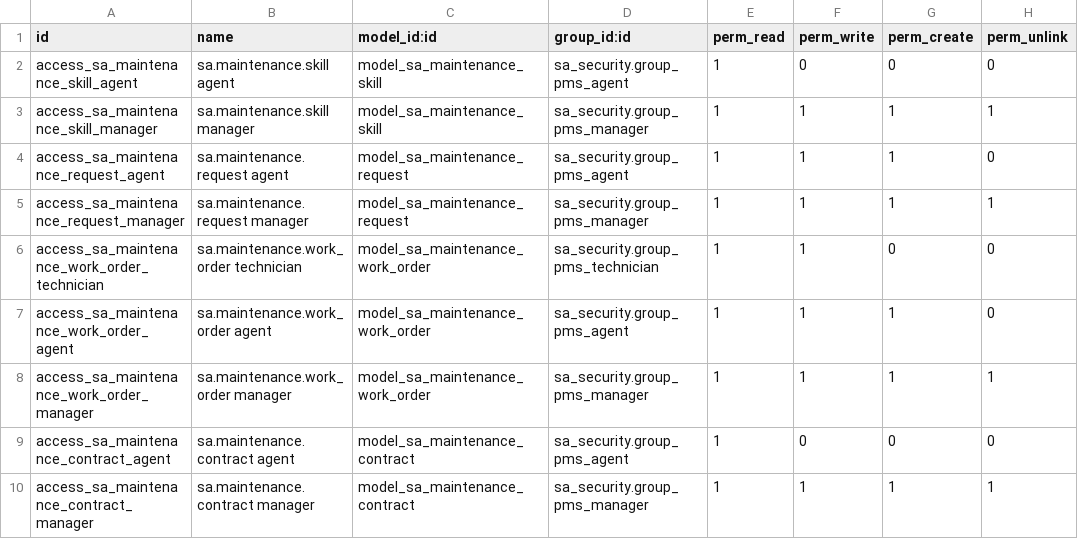
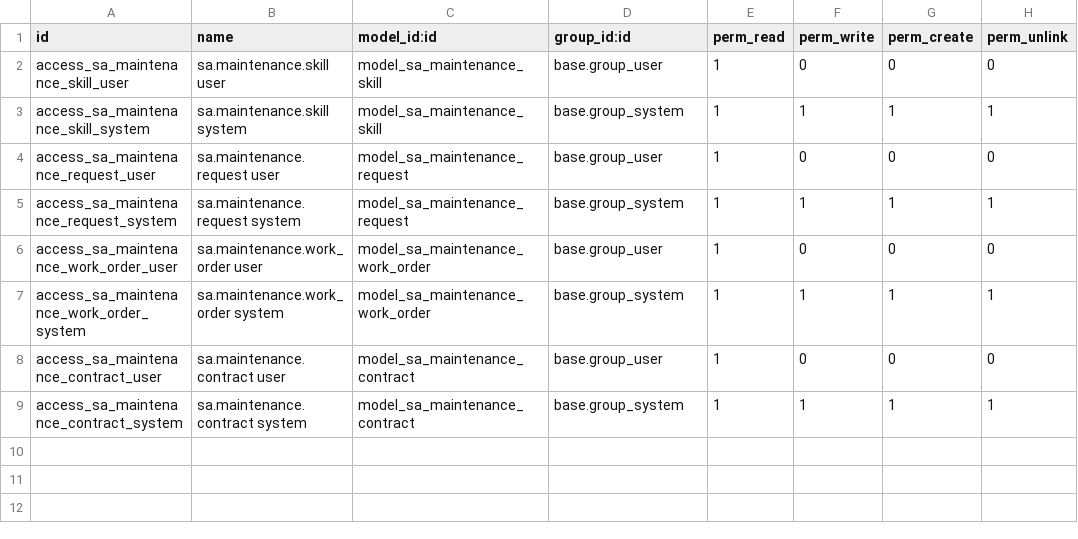
Before and after one commit to AbdelrehmanElhaj/propza-amlak, a CSV file: addons/sa_maintenance/security/ir.model.access.csv, drawn as a sheet.

```diff
--- a/addons/sa_maintenance/security/ir.model.access.csv
+++ b/addons/sa_maintenance/security/ir.model.access.csv
@@ -1,10 +1,9 @@
 id,name,model_id:id,group_id:id,perm_read,perm_write,perm_create,perm_unlink
-access_sa_maintenance_skill_agent,sa.maintenance.skill agent,model_sa_maintenance_skill,sa_security.group_pms_agent,1,0,0,0
-access_sa_maintenance_skill_manager,sa.maintenance.skill manager,model_sa_maintenance_skill,sa_security.group_pms_manager,1,1,1,1
-access_sa_maintenance_request_agent,sa.maintenance.request agent,model_sa_maintenance_request,sa_security.group_pms_agent,1,1,1,0
-access_sa_maintenance_request_manager,sa.maintenance.request manager,model_sa_maintenance_request,sa_security.group_pms_manager,1,1,1,1
-access_sa_maintenance_work_order_technician,sa.maintenance.work_order technician,model_sa_maintenance_work_order,sa_security.group_pms_technician,1,1,0,0
-access_sa_maintenance_work_order_agent,sa.maintenance.work_order agent,model_sa_maintenance_work_order,sa_security.group_pms_agent,1,1,1,0
-access_sa_maintenance_work_order_manager,sa.maintenance.work_order manager,model_sa_maintenance_work_order,sa_security.group_pms_manager,1,1,1,1
-access_sa_maintenance_contract_agent,sa.maintenance.contract agent,model_sa_maintenance_contract,sa_security.group_pms_agent,1,0,0,0
-access_sa_maintenance_contract_manager,sa.maintenance.contract manager,model_sa_maintenance_contract,sa_security.group_pms_manager,1,1,1,1
+access_sa_maintenance_skill_user,sa.maintenance.skill user,model_sa_maintenance_skill,base.group_user,1,0,0,0
+access_sa_maintenance_skill_system,sa.maintenance.skill system,model_sa_maintenance_skill,base.group_system,1,1,1,1
+access_sa_maintenance_request_user,sa.maintenance.request user,model_sa_maintenance_request,base.group_user,1,0,0,0
+access_sa_maintenance_request_system,sa.maintenance.request system,model_sa_maintenance_request,base.group_system,1,1,1,1
+access_sa_maintenance_work_order_user,sa.maintenance.work_order user,model_sa_maintenance_work_order,base.group_user,1,0,0,0
+access_sa_maintenance_work_order_system,sa.maintenance.work_order system,model_sa_maintenance_work_order,base.group_system,1,1,1,1
+access_sa_maintenance_contract_user,sa.maintenance.contract user,model_sa_maintenance_contract,base.group_user,1,0,0,0
+access_sa_maintenance_contract_system,sa.maintenance.contract system,model_sa_maintenance_contract,base.group_system,1,1,1,1
```
Also changed, not shown: addons/sa_security/security/ir.model.access.csv, 2 other files.
